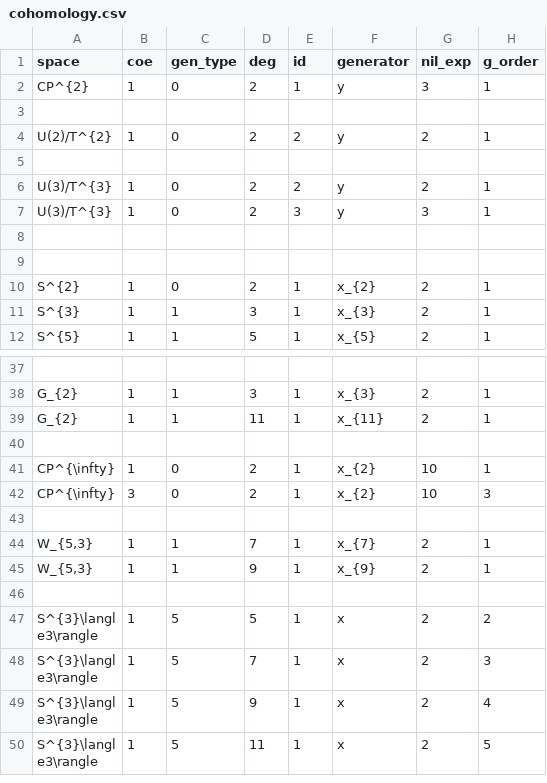
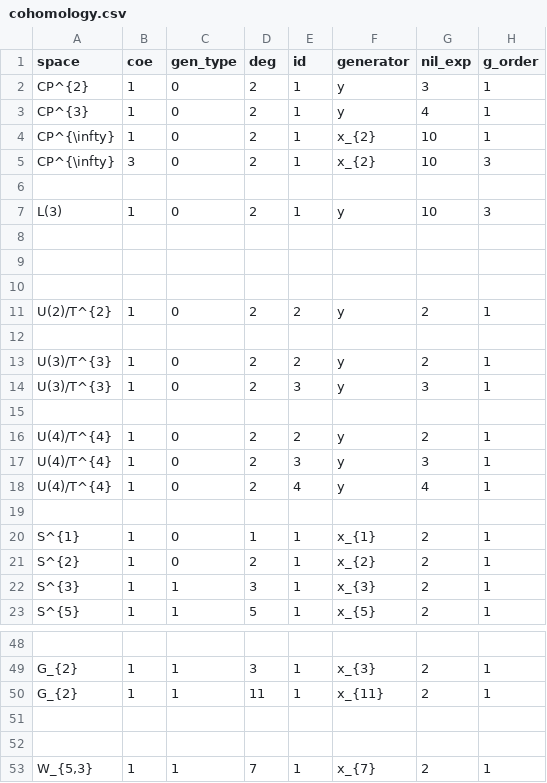
Before and after one commit to akebono03/Serre-Spectral-Sequence, a CSV file: cohomology.csv, drawn as a sheet; only a part is shown, gaps mark what is left out; the shorter side is filled out with more unchanged rows.

```diff
--- a/cohomology.csv
+++ b/cohomology.csv
@@ -2,2 +2,9 @@
 CP^{2},1,0,2,1,y,3,1
+CP^{3},1,0,2,1,y,4,1
+CP^{\infty},1,0,2,1,x_{2},10,1
+CP^{\infty},3,0,2,1,x_{2},10,3
+
+L(3),1,0,2,1,y,10,3
+
+
 
@@ -8,3 +15,7 @@ U(3)/T^{3},1,0,2,3,y,3,1
 
+U(4)/T^{4},1,0,2,2,y,2,1
+U(4)/T^{4},1,0,2,3,y,3,1
+U(4)/T^{4},1,0,2,4,y,4,1
 
+S^{1},1,0,1,1,x_{1},2,1
 S^{2},1,0,2,1,x_{2},2,1
@@ -40,4 +51,2 @@ G_{2},1,1,11,1,x_{11},2,1
 ,,,,,
-CP^{\infty},1,0,2,1,x_{2},10,1
-CP^{\infty},3,0,2,1,x_{2},10,3
 ,,,,,
```
Also changed, not shown: fibration.csv, 4 other files.
